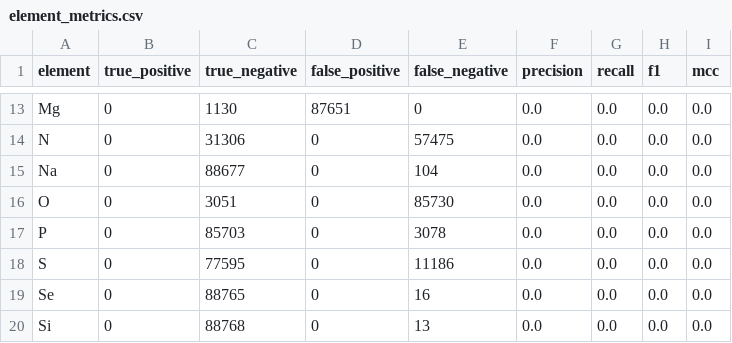
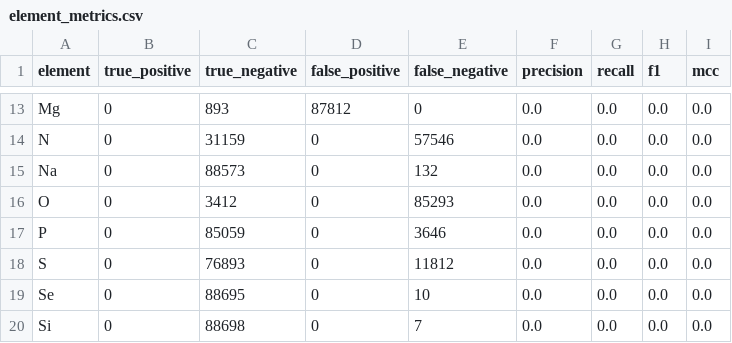
Before and after one commit to RPG-Alex/ms2atoms, a CSV file: results/experiment02_single-holdout-linfa-logistic-baseline/holdouts/holdout_000/threshold_0_50/element_metrics.csv, drawn as a sheet; only a part is shown, gaps mark what is left out; the diff covers the shown part only; the diff names each change by its address in the sheet, - before the commit and + after, or states it on an @@ line.

Commit message:
reran linfa logistic based on new split dynamic

```diff
--- a/results/experiment02_single-holdout-linfa-logistic-baseline/holdouts/holdout_000/threshold_0_50/element_metrics.csv
+++ b/results/experiment02_single-holdout-linfa-logistic-baseline/holdouts/holdout_000/threshold_0_50/element_metrics.csv
-C13 (true_negative): 1130
+C13 (true_negative): 893
-D13 (false_positive): 87651
+D13 (false_positive): 87812
-C14 (true_negative): 31306
+C14 (true_negative): 31159
-E14 (false_negative): 57475
+E14 (false_negative): 57546
-C15 (true_negative): 88677
+C15 (true_negative): 88573
-E15 (false_negative): 104
+E15 (false_negative): 132
-C16 (true_negative): 3051
+C16 (true_negative): 3412
-E16 (false_negative): 85730
+E16 (false_negative): 85293
-C17 (true_negative): 85703
+C17 (true_negative): 85059
-E17 (false_negative): 3078
+E17 (false_negative): 3646
-C18 (true_negative): 77595
+C18 (true_negative): 76893
-E18 (false_negative): 11186
+E18 (false_negative): 11812
-C19 (true_negative): 88765
+C19 (true_negative): 88695
-E19 (false_negative): 16
+E19 (false_negative): 10
-C20 (true_negative): 88768
+C20 (true_negative): 88698
-E20 (false_negative): 13
+E20 (false_negative): 7
```
Also changed, not shown: 32 edited cells elsewhere in this file, results/experiment02_single-holdout-linfa-logistic-baseline/holdouts/holdout_000/threshold_0_50/aggregate_metrics.csv, results/experiment02_single-holdout-linfa-logistic-baseline/holdouts/holdout_000/threshold_0_50/confusion_matrix.csv, 5 other files.
